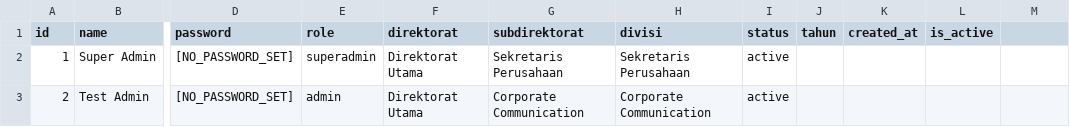
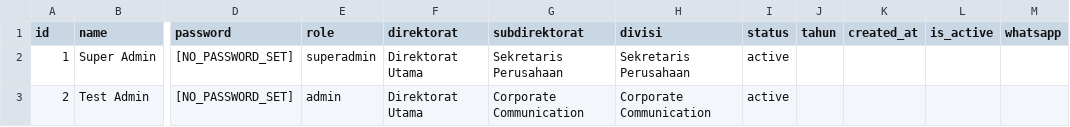
Before and after one commit to yoshie-OS/document-hub-penilaian-gcg, a CSV file: data/config/users.csv, drawn as a sheet; only a part is shown, gaps mark what is left out; the diff names each change by its address in the sheet, - before the commit and + after, or states it on an @@ line.

```diff
--- a/data/config/users.csv
+++ b/data/config/users.csv
-M1: (empty)
+M1: whatsapp
```
Also changed, not shown: 1 other file.
